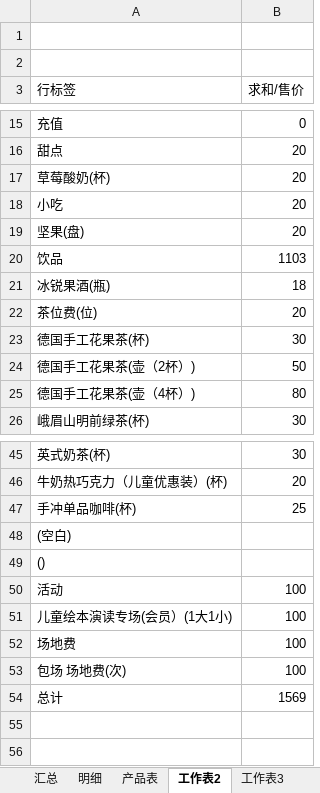
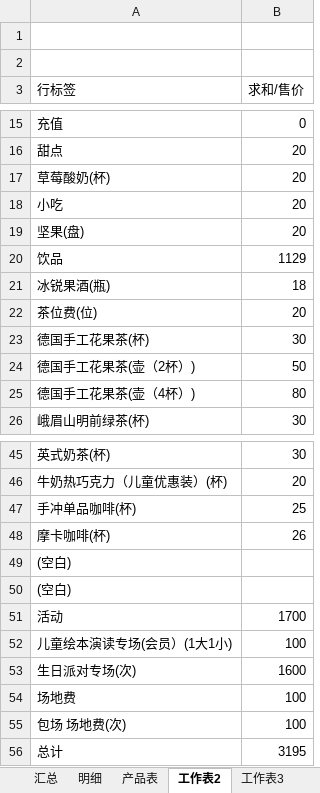
Before and after one commit to hanyong37/ptye, an Excel workbook: 文档/葡萄院儿会员日记.xlsx, sheet 工作表2, drawn as a sheet; only a part is shown, gaps mark what is left out; values as stored, in another font and other column widths than the file's, no borders; addresses are those after the commit; the diff names each change by its address in the sheet, - before the commit and + after, or states it on an @@ line.

```diff
--- a/文档/葡萄院儿会员日记.xlsx (sheet 工作表2)
+++ b/文档/葡萄院儿会员日记.xlsx (sheet 工作表2)
-B20 (求和/售价): 1103
+B20 (求和/售价): 1129
+row 48: 摩卡咖啡(杯) | 26
-A50 (行标签): ()
+A50 (行标签): (空白)
-B51 (求和/售价): 100
+B51 (求和/售价): 1700
+row 53: 生日派对专场(次) | 1600
-B56 (求和/售价): 1569
+B56 (求和/售价): 3195
```
Also changed, not shown: sheet 明细, sheet 汇总, sheet 产品表.
